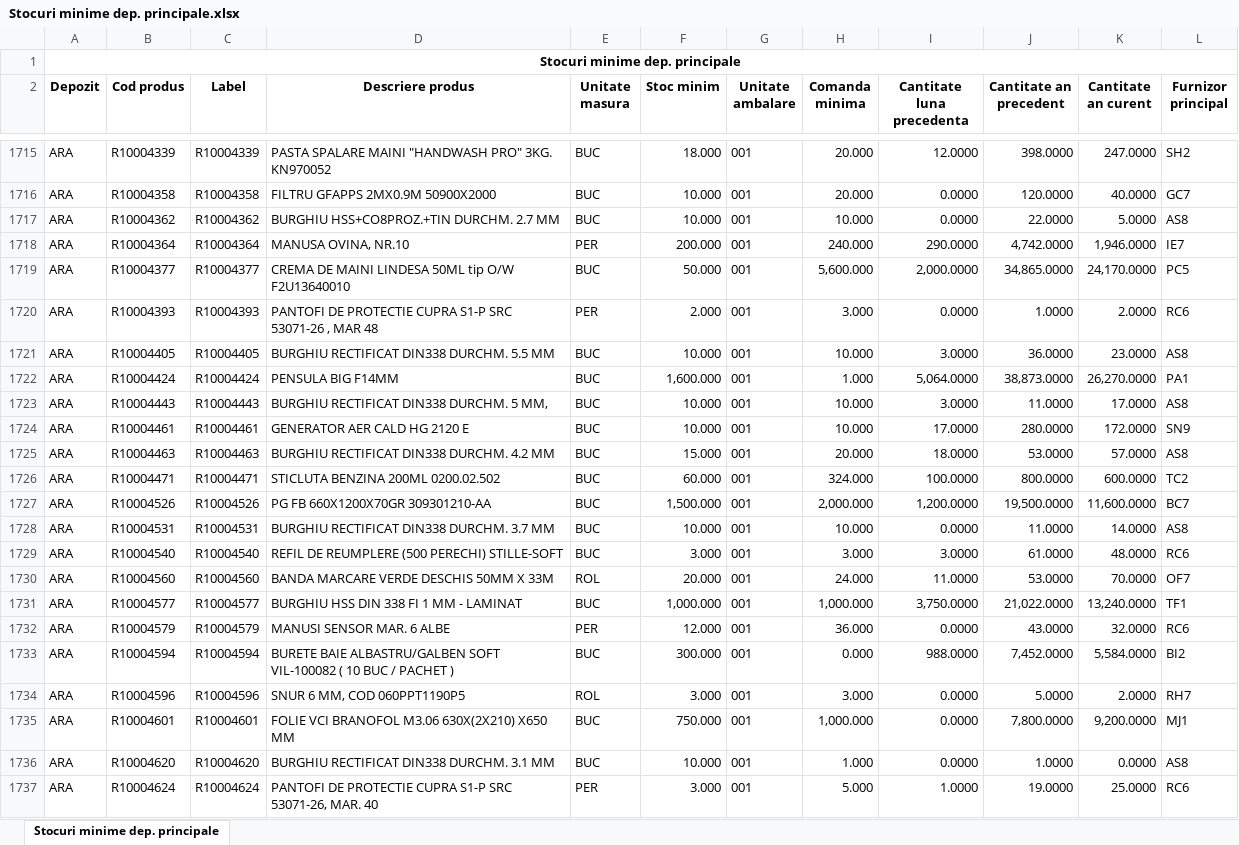
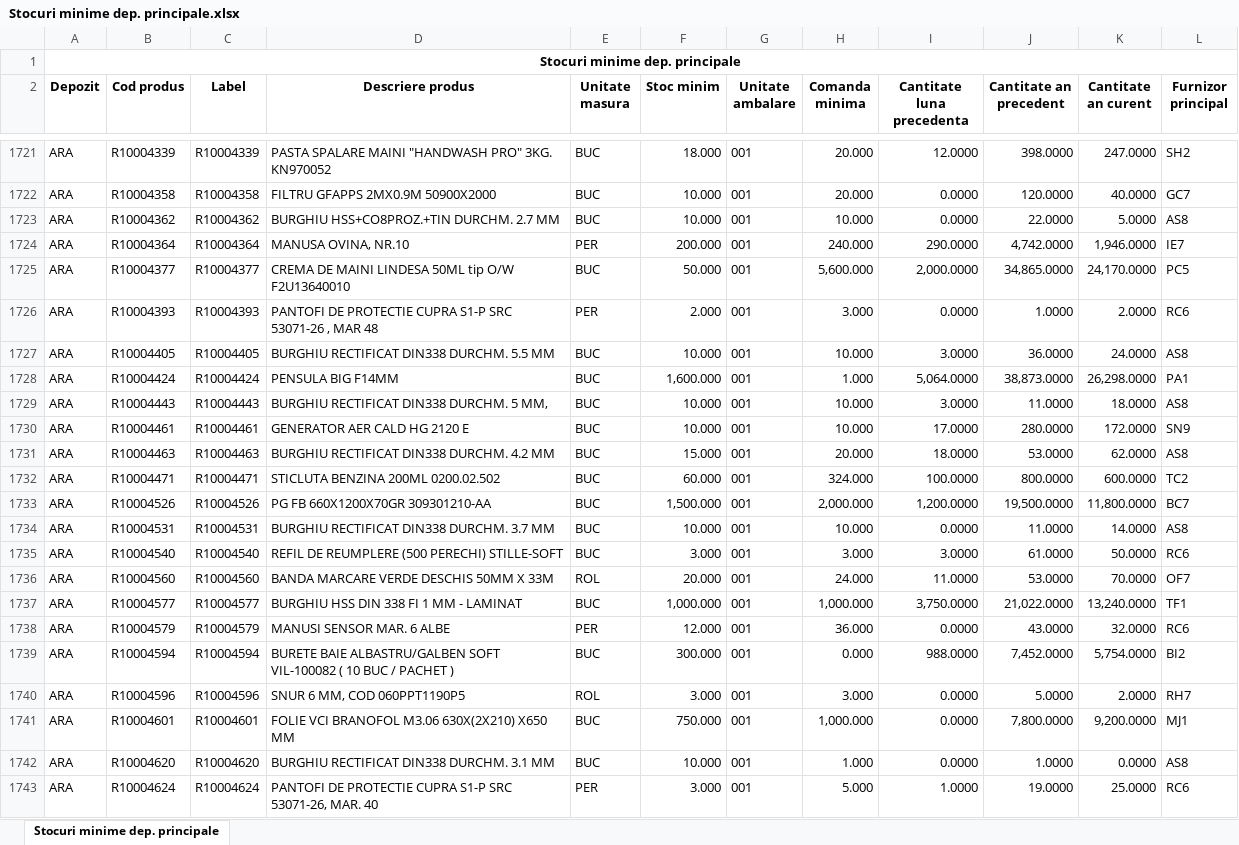
Before and after one commit to hipogeniq/LNGDash, an Excel workbook: input/Stocuri minime dep. principale.xlsx, sheet Stocuri minime dep. principale, drawn as a sheet; only a part is shown, gaps mark what is left out; values as stored, in another font and other column widths than the file's, no borders; addresses are those after the commit; the diff covers the shown part only; the diff names each change by its address in the sheet, - before the commit and + after, or states it on an @@ line.

```diff
--- a/input/Stocuri minime dep. principale.xlsx (sheet Stocuri minime dep. principale)
+++ b/input/Stocuri minime dep. principale.xlsx (sheet Stocuri minime dep. principale)
-K1727 (Cantitate an curent): 23.0000
+K1727 (Cantitate an curent): 24.0000
-K1728 (Cantitate an curent): 26,270.0000
+K1728 (Cantitate an curent): 26,298.0000
-K1729 (Cantitate an curent): 17.0000
+K1729 (Cantitate an curent): 18.0000
-K1731 (Cantitate an curent): 57.0000
+K1731 (Cantitate an curent): 62.0000
-K1733 (Cantitate an curent): 11,600.0000
+K1733 (Cantitate an curent): 11,800.0000
-K1735 (Cantitate an curent): 48.0000
+K1735 (Cantitate an curent): 50.0000
-K1739 (Cantitate an curent): 5,584.0000
+K1739 (Cantitate an curent): 5,754.0000
```
Also changed, not shown: 8 added rows, 1 removed row and 494 edited cells elsewhere in this sheet, input/Comenzi clienti deschise - lucru.xlsx, input/Comenzi furnizori deschise - lucru.xlsx, 3 other files.
